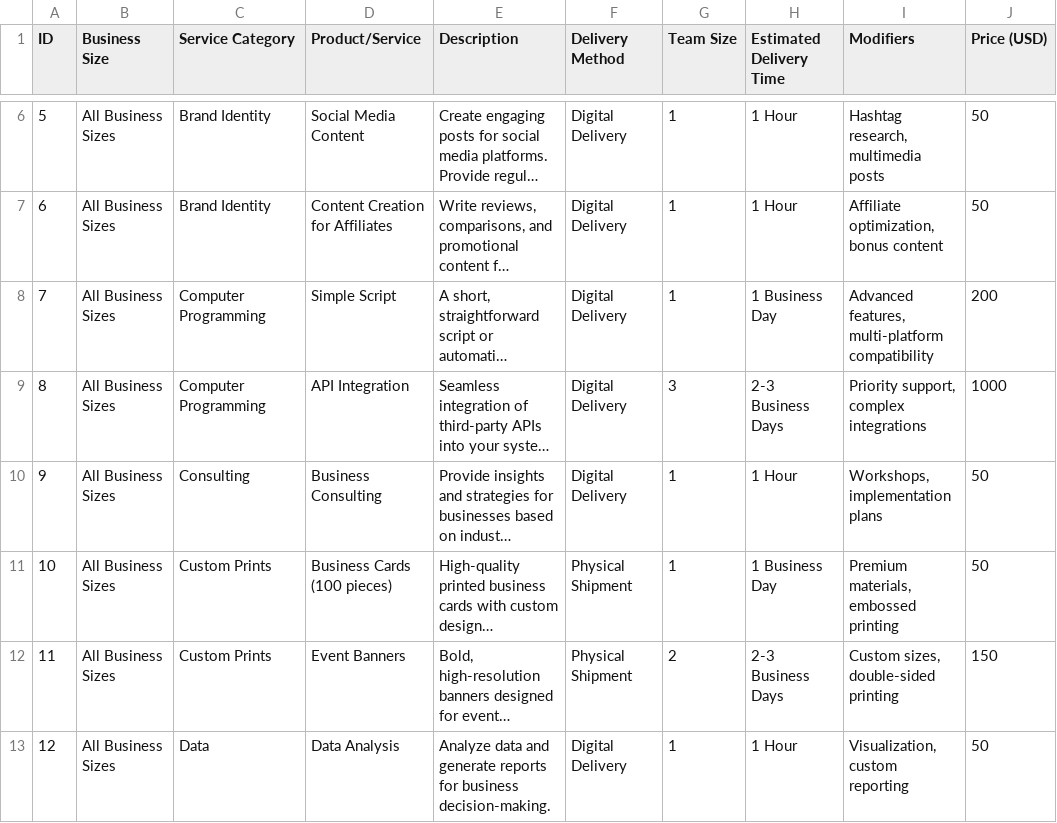
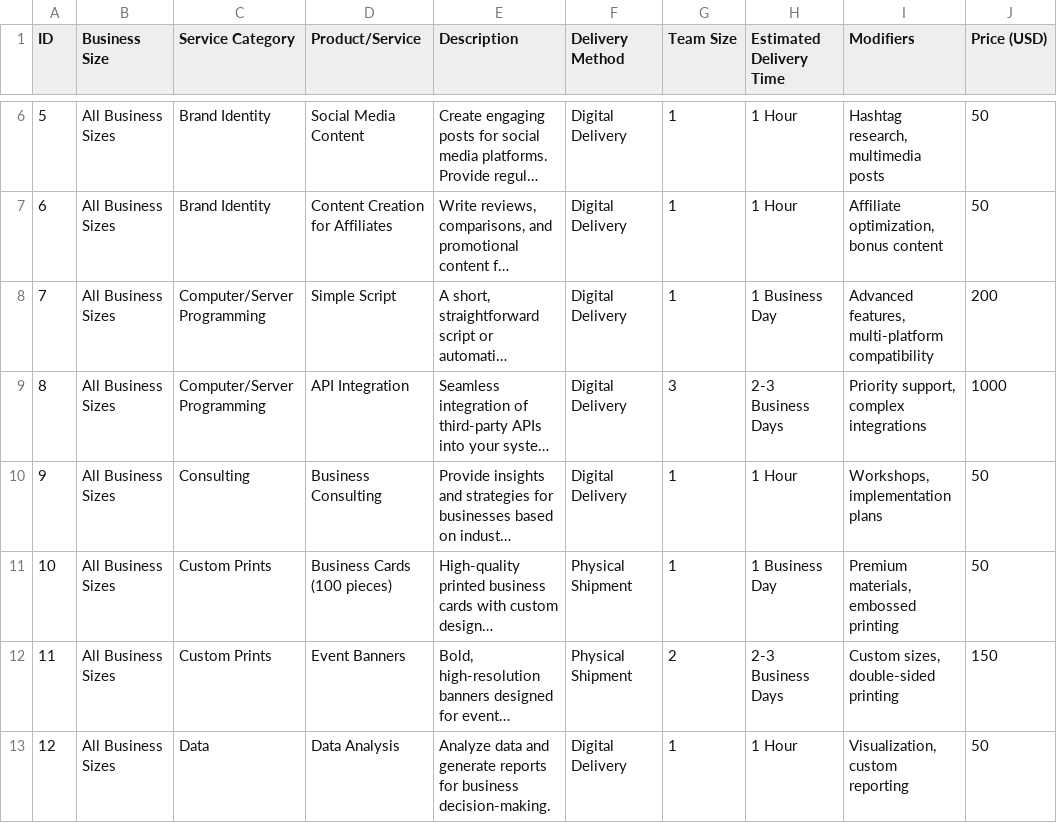
Before and after one commit to fullstackleo777/tech-market, a CSV file: normalized-data/tech-services_usa.csv, drawn as a sheet; only a part is shown, gaps mark what is left out; long unchanged cells end in …; the diff names each change by its address in the sheet, - before the commit and + after, or states it on an @@ line.

Commit message:
updated categories column

```diff
--- a/normalized-data/tech-services_usa.csv
+++ b/normalized-data/tech-services_usa.csv
-C8:C9 (Service Category): Computer Programming
+C8:C9 (Service Category): Computer/Server Programming
```
